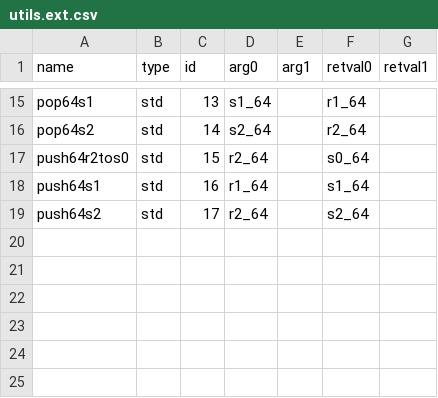
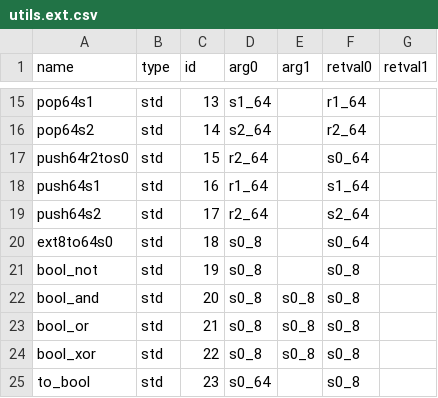
Before and after one commit to ark231/22lan_stdlib, a CSV file: utils.ext.csv, drawn as a sheet; only a part is shown, gaps mark what is left out; the diff names each change by its address in the sheet, - before the commit and + after, or states it on an @@ line.

```diff
--- a/utils.ext.csv
+++ b/utils.ext.csv
+row 20: ext8to64s0 | std | 18 | s0_8 |  | s0_64
+row 21: bool_not | std | 19 | s0_8 |  | s0_8
+row 22: bool_and | std | 20 | s0_8 | s0_8 | s0_8
+row 23: bool_or | std | 21 | s0_8 | s0_8 | s0_8
+row 24: bool_xor | std | 22 | s0_8 | s0_8 | s0_8
+row 25: to_bool | std | 23 | s0_64 |  | s0_8
```
Also changed, not shown: 1 other file.
